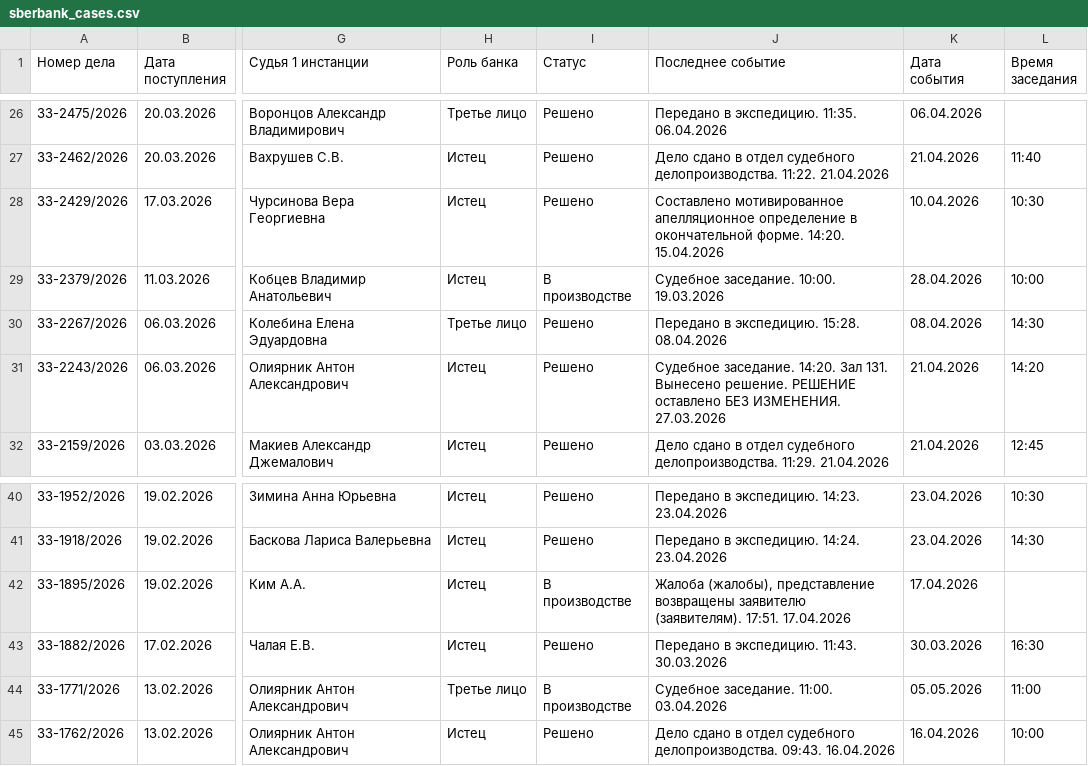
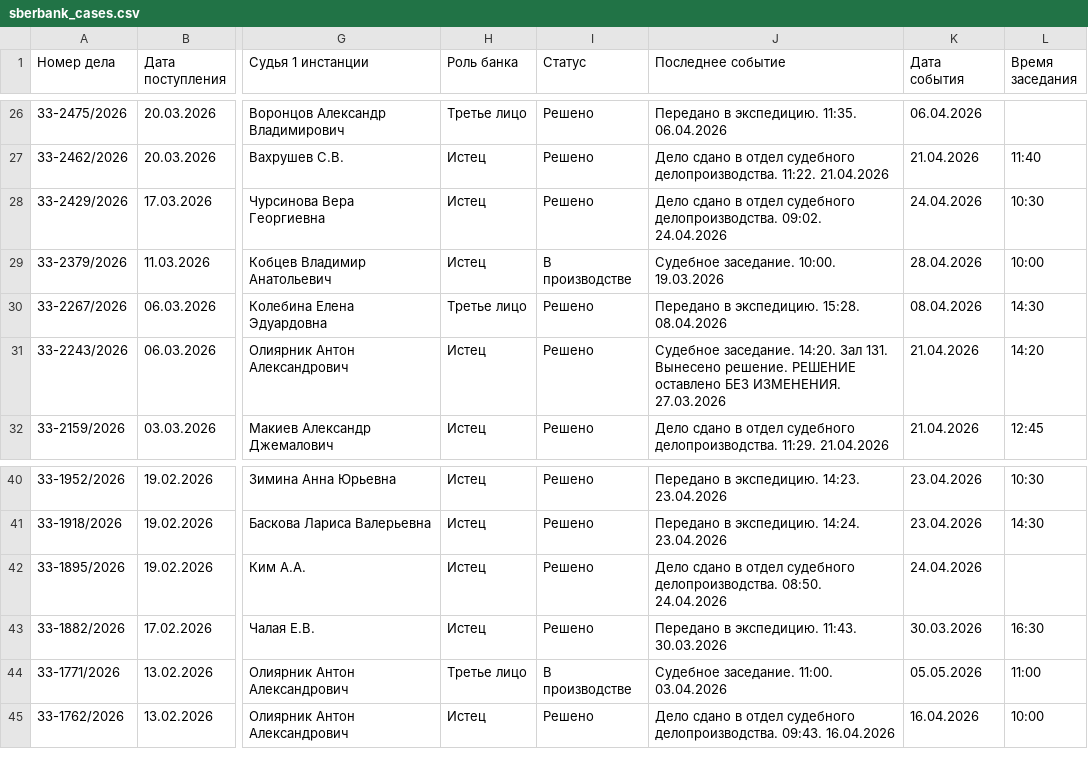
Before and after one commit to SelivanovAS/dashboard, a CSV file: data/sberbank_cases.csv, drawn as a sheet; only a part is shown, gaps mark what is left out; the diff names each change by its address in the sheet, - before the commit and + after, or states it on an @@ line.

```diff
--- a/data/sberbank_cases.csv
+++ b/data/sberbank_cases.csv
-J28 (Последнее событие): Составлено мотивированное апелляционное определение в окончательной форме. 14:20. 15.04.2026
+J28 (Последнее событие): Дело сдано в отдел судебного делопроизводства. 09:02. 24.04.2026
-K28 (Дата события): 10.04.2026
+K28 (Дата события): 24.04.2026
-I42 (Статус): В производстве
+I42 (Статус): Решено
-J42 (Последнее событие): Жалоба (жалобы), представление возвращены заявителю (заявителям). 17:51. 17.04.2026
+J42 (Последнее событие): Дело сдано в отдел судебного делопроизводства. 08:50. 24.04.2026
-K42 (Дата события): 17.04.2026
+K42 (Дата события): 24.04.2026
```
Also changed, not shown: 2 other files.
